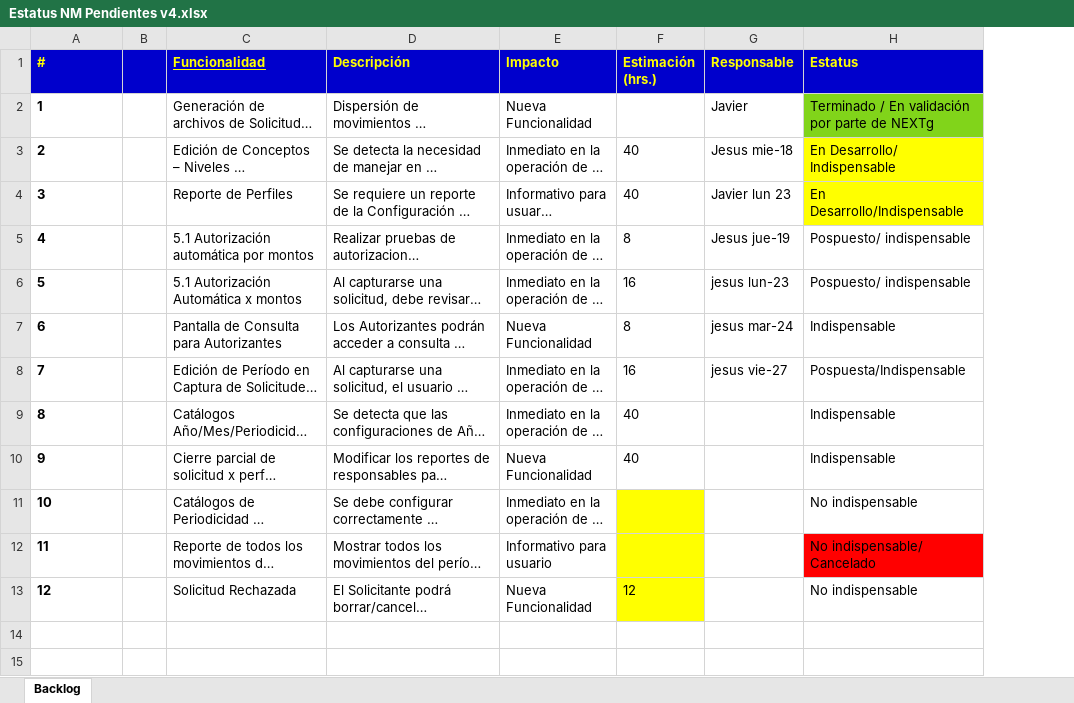
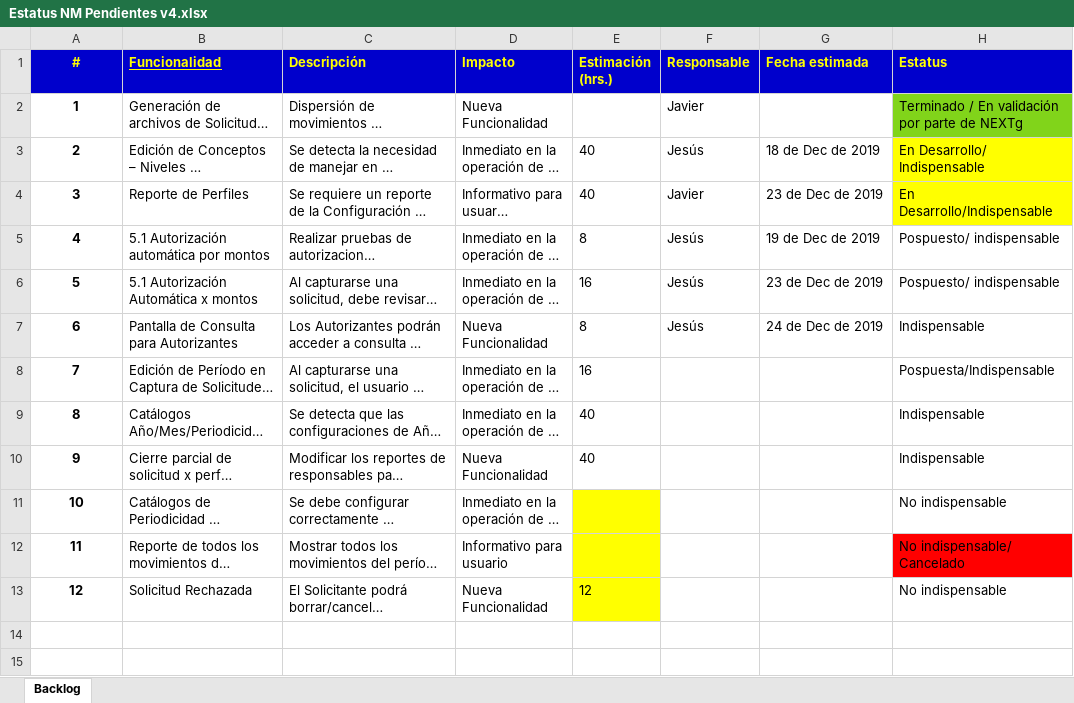
Before and after one commit to jas12345/ASN, an Excel workbook: Documentos/Reportes de Pruebas/Estatus NM Pendientes v4.xlsx, sheet Backlog, drawn as a sheet; only a part is shown; long unchanged cells end in …; values as stored, in another font and other column widths than the file's, no borders; removed rows and columns are numbered as before the commit, all else as after; the diff names each change by its address in the sheet, - before the commit and + after, or states it on an @@ line.

```diff
--- a/Documentos/Reportes de Pruebas/Estatus NM Pendientes v4.xlsx (sheet Backlog)
+++ b/Documentos/Reportes de Pruebas/Estatus NM Pendientes v4.xlsx (sheet Backlog)
-column B, empty
+column G (Fecha estimada), rows 3-7: 18 de Dec de 2019 | 23 de Dec de 2019 | 19 de Dec de 2019 | 23 de Dec de 2019 | 24 de Dec de 2019
-A1:A13 alignment: left
+A1:A13 alignment: center
-F3 (Responsable): Jesus mie-18
+F3 (Responsable): Jesús
-F4 (Responsable): Javier lun 23
+F4 (Responsable): Javier
-F5 (Responsable): Jesus jue-19
+F5 (Responsable): Jesús
-F6 (Responsable): jesus lun-23
+F6 (Responsable): Jesús
-F7 (Responsable): jesus mar-24
+F7 (Responsable): Jesús
-F8 (Responsable): jesus vie-27
+F8 (Responsable): (empty)
```
Also changed, not shown: 2 other files.
